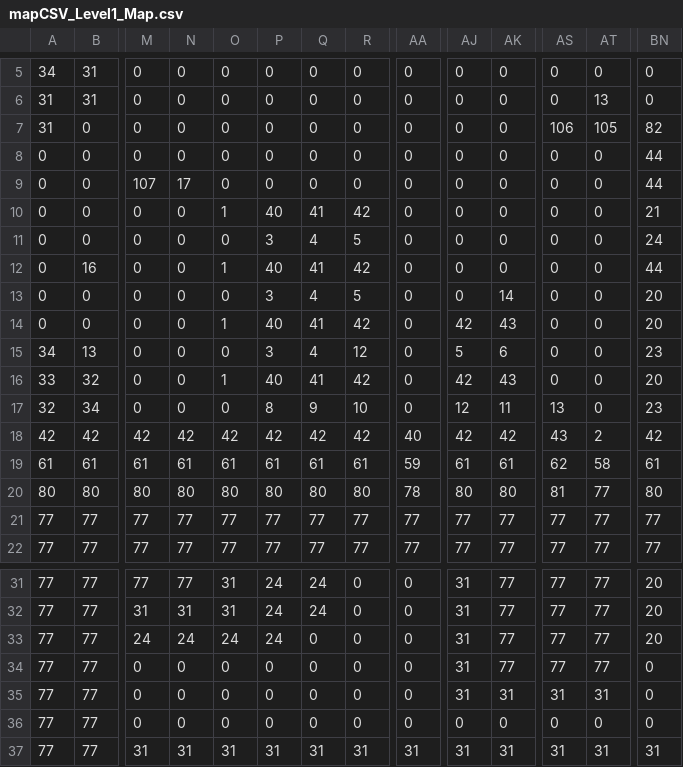
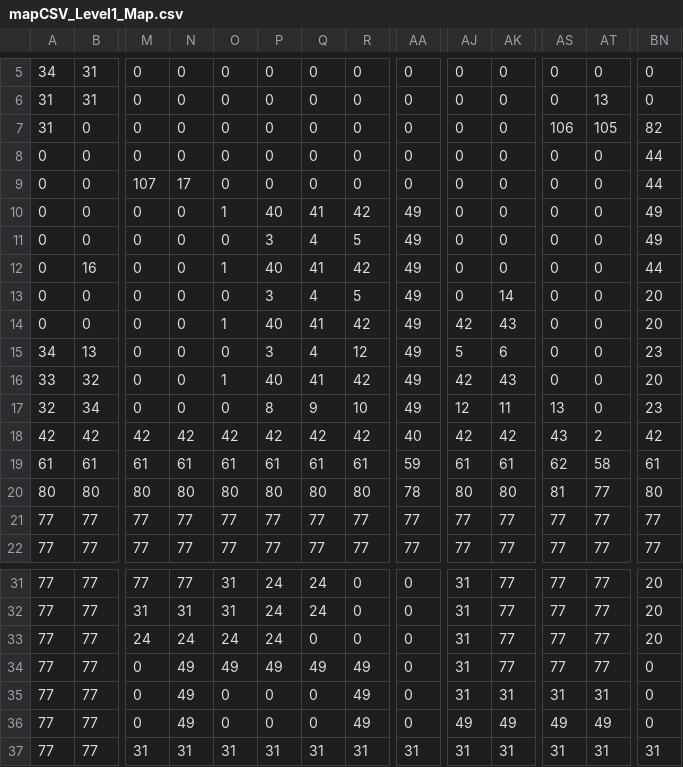
Before and after one commit to HKDev/Platformer, a CSV file: Game/map/mapCSV_Level1_Map.csv, drawn as a sheet; only a part is shown, gaps mark what is left out; the diff names each change by its address in the sheet, - before the commit and + after, or states it on an @@ line.

```diff
--- a/Game/map/mapCSV_Level1_Map.csv
+++ b/Game/map/mapCSV_Level1_Map.csv
-AA10:AA17: 0
+AA10:AA17: 49
-BN10: 21
+BN10: 49
-BN11: 24
+BN11: 49
-N34:N36: 0
+N34:N36: 49
-O34: 0
+O34: 49
-P34: 0
+P34: 49
-Q34: 0
+Q34: 49
-R34:R36: 0
+R34:R36: 49
-AJ36: 0
+AJ36: 49
-AK36: 0
+AK36: 49
-AS36: 0
+AS36: 49
-AT36: 0
+AT36: 49
```
Also changed, not shown: 3 other files.
